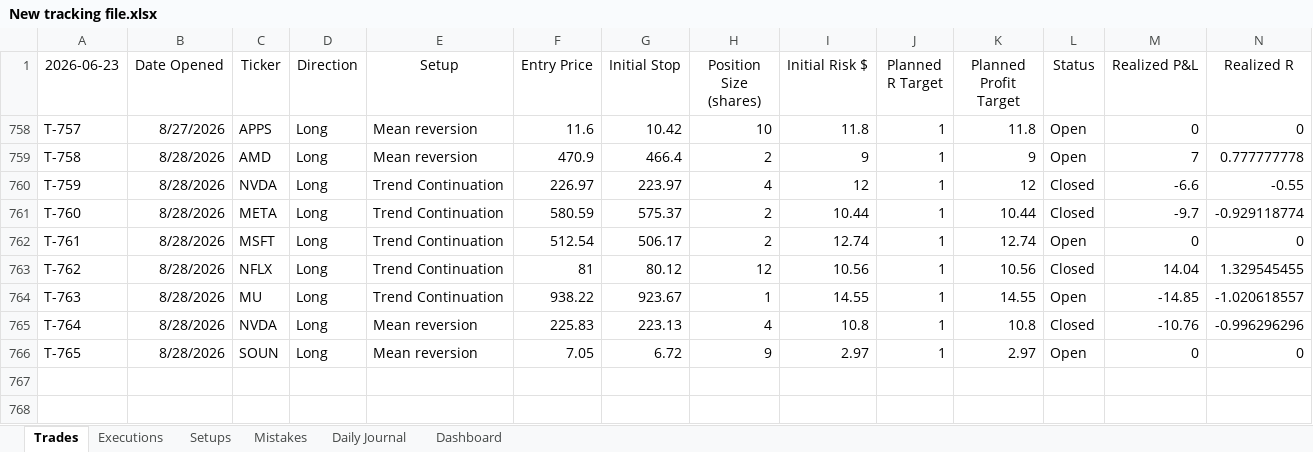
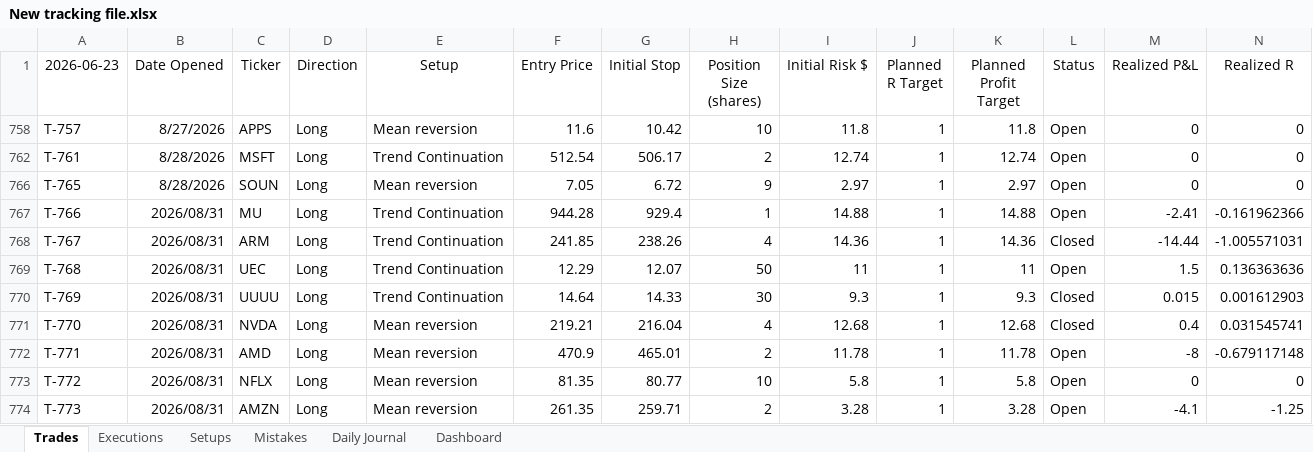
Before and after one commit to alonsome/Trading, an Excel workbook: New tracking file.xlsx, sheet Trades, drawn as a sheet; only a part is shown; values as stored, in another font and other column widths than the file's, no borders; conditional formats and table styles not drawn; removed rows and columns are numbered as before the commit, all else as after; rows hold the shown columns only; the diff names each change by its address in the sheet, - before the commit and + after, or states it on an @@ line.

Commit message:
update 20260831

```diff
--- a/New tracking file.xlsx (sheet Trades)
+++ b/New tracking file.xlsx (sheet Trades)
-row 759: T-758 | 8/28/2026 | AMD | Long | Mean reversion | 470.9 | 466.4 | 2 | 9 | 1 | 9 | Open | 7 | 0.777777778
@@ row 760 hidden: T-759 | 8/28/2026 | NVDA | Long | Trend Continuation | 226.97 | 223.97 | 4 | 12 | 1 | 12 | Closed | -6.6 | -0.55 @@
@@ row 761 hidden: T-760 | 8/28/2026 | META | Long | Trend Continuation | 580.59 | 575.37 | 2 | 10.44 | 1 | 10.44 | Closed | -9.7 | -0.929118774 @@
@@ row 763 hidden: T-762 | 8/28/2026 | NFLX | Long | Trend Continuation | 81 | 80.12 | 12 | 10.56 | 1 | 10.56 | Closed | 14.04 | 1.329545455 @@
-row 764: T-763 | 8/28/2026 | MU | Long | Trend Continuation | 938.22 | 923.67 | 1 | 14.55 | 1 | 14.55 | Open | -14.85 | -1.020618557
@@ row 765 hidden: T-764 | 8/28/2026 | NVDA | Long | Mean reversion | 225.83 | 223.13 | 4 | 10.8 | 1 | 10.8 | Closed | -10.76 | -0.996296296 @@
+row 767: T-766 | 2026/08/31 | MU | Long | Trend Continuation | 944.28 | 929.4 | 1 | 14.88 | 1 | 14.88 | Open | -2.41 | -0.161962366
+row 768: T-767 | 2026/08/31 | ARM | Long | Trend Continuation | 241.85 | 238.26 | 4 | 14.36 | 1 | 14.36 | Closed | -14.44 | -1.005571031
+row 769: T-768 | 2026/08/31 | UEC | Long | Trend Continuation | 12.29 | 12.07 | 50 | 11 | 1 | 11 | Open | 1.5 | 0.136363636
+row 770: T-769 | 2026/08/31 | UUUU | Long | Trend Continuation | 14.64 | 14.33 | 30 | 9.3 | 1 | 9.3 | Closed | 0.015 | 0.001612903
+row 771: T-770 | 2026/08/31 | NVDA | Long | Mean reversion | 219.21 | 216.04 | 4 | 12.68 | 1 | 12.68 | Closed | 0.4 | 0.031545741
+row 772: T-771 | 2026/08/31 | AMD | Long | Mean reversion | 470.9 | 465.01 | 2 | 11.78 | 1 | 11.78 | Open | -8 | -0.679117148
+row 773: T-772 | 2026/08/31 | NFLX | Long | Mean reversion | 81.35 | 80.77 | 10 | 5.8 | 1 | 5.8 | Open | 0 | 0
+row 774: T-773 | 2026/08/31 | AMZN | Long | Mean reversion | 261.35 | 259.71 | 2 | 3.28 | 1 | 3.28 | Open | -4.1 | -1.25
```
Also changed, not shown: sheet Executions, sheet Setups, sheet Dashboard, formulas that keep their value, hidden cells, charts or pictures.
